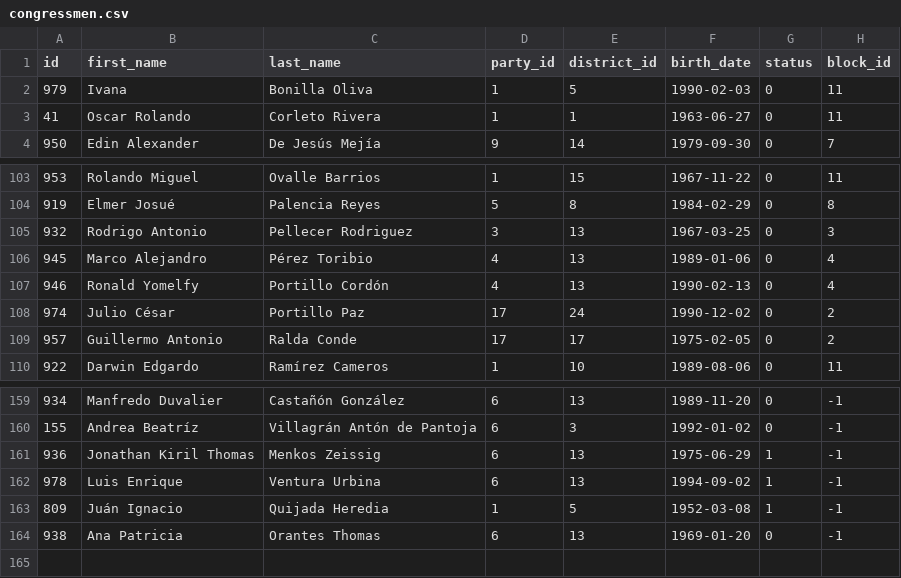
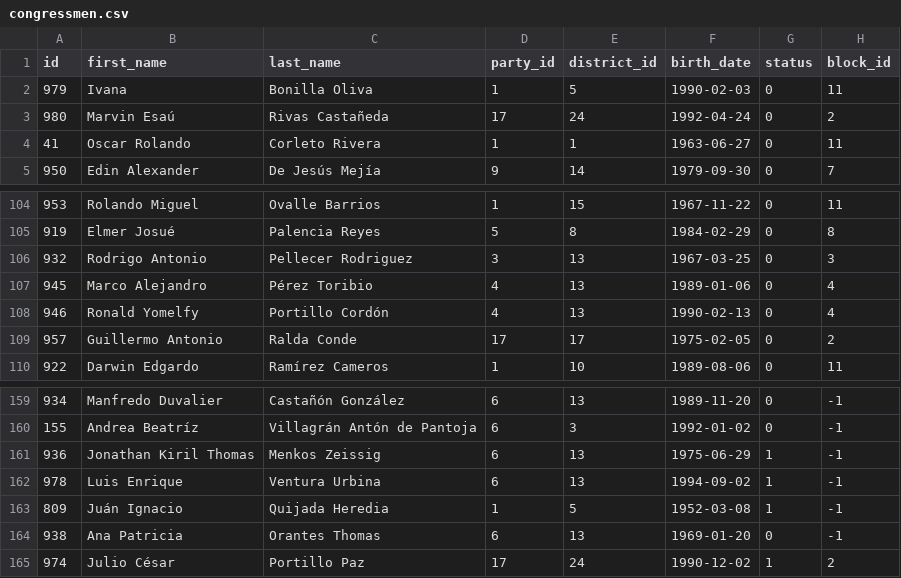
Before and after one commit to guyo14/banana-congresogt-site, a CSV file: data/congressmen.csv, drawn as a sheet; only a part is shown, gaps mark what is left out; removed rows and columns are numbered as before the commit, all else as after; the diff names each change by its address in the sheet, - before the commit and + after, or states it on an @@ line.

Commit message:
Adds new congressmen

```diff
--- a/data/congressmen.csv
+++ b/data/congressmen.csv
+row 3: 980 | Marvin Esaú | Rivas Castañeda | 17 | 24 | 1992-04-24 | 0 | 2
-row 108: 974 | Julio César | Portillo Paz | 17 | 24 | 1990-12-02 | 0 | 2
+row 165: 974 | Julio César | Portillo Paz | 17 | 24 | 1990-12-02 | 1 | 2
```
Also changed, not shown: data/attendance.csv, data/block_stats.csv, 7 other files.
